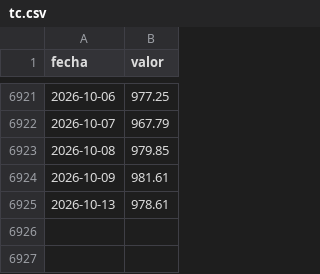
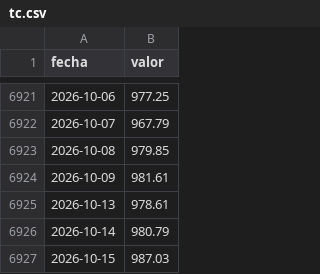
Before and after one commit to elibman36/monitor-dolarizacion, a CSV file: data/cl/series/tc.csv, drawn as a sheet; only a part is shown, gaps mark what is left out.

```diff
--- a/data/cl/series/tc.csv
+++ b/data/cl/series/tc.csv
@@ -6925 +6925,3 @@ fecha,valor
 2026-10-13,978.61
+2026-10-14,980.79
+2026-10-15,987.03
```
Also changed, not shown: data/br/series/reservas.csv, data/br/series/tc.csv, 42 other files.
